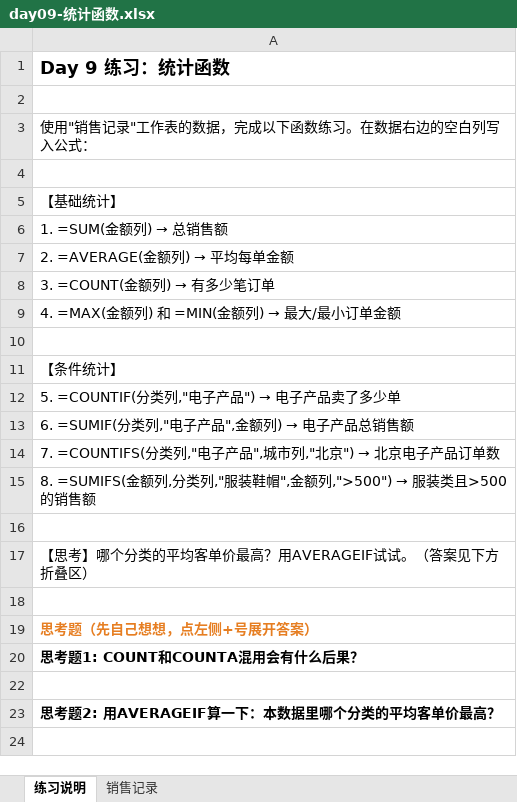
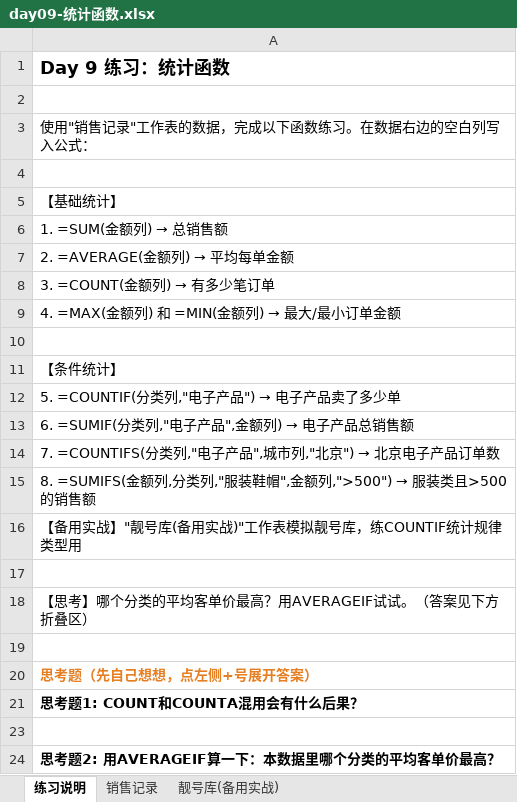
Before and after one commit to alleyletter/data-learning-tracker, an Excel workbook: practice-files/day09-统计函数.xlsx, sheet 练习说明, drawn as a sheet; values as stored, in another font and other column widths than the file's, no borders; the diff names each change by its address in the sheet, - before the commit and + after, or states it on an @@ line.

```diff
--- a/practice-files/day09-统计函数.xlsx (sheet 练习说明)
+++ b/practice-files/day09-统计函数.xlsx (sheet 练习说明)
+sheet tab: 靓号库(备用实战)
+row 16: 【备用实战】"靓号库(备用实战)"工作表模拟靓号库，练COUNTIF统计规律类型用
```
Also changed, not shown: sheet 销售记录, practice-files/day03-筛选与排序.xlsx, practice-files/day04-数据清洗.xlsx, 13 other files.
